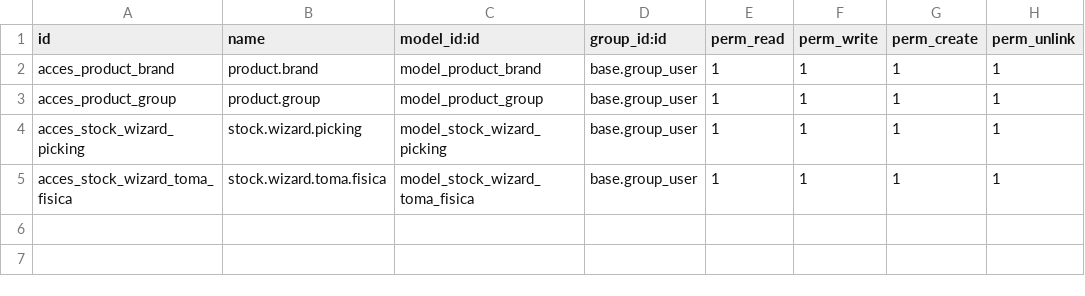
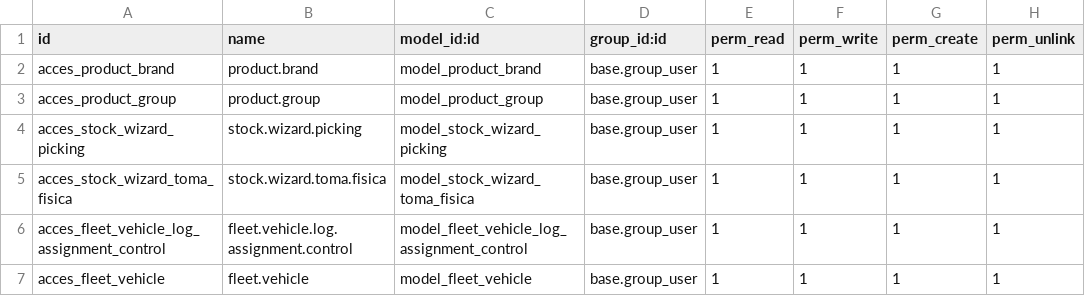
Before and after one commit to solucionestecnoweb/miautobox, a CSV file: ext_inm/supercauchos_stock/security/ir.model.access.csv, drawn as a sheet; the diff names each change by its address in the sheet, - before the commit and + after, or states it on an @@ line.

```diff
--- a/ext_inm/supercauchos_stock/security/ir.model.access.csv
+++ b/ext_inm/supercauchos_stock/security/ir.model.access.csv
+row 6: acces_fleet_vehicle_log_assignment_control | fleet.vehicle.log.assignment.control | model_fleet_vehicle_log_assignment_control | base.group_user | 1 | 1 | 1 | 1
+row 7: acces_fleet_vehicle | fleet.vehicle | model_fleet_vehicle | base.group_user | 1 | 1 | 1 | 1
```
Also changed, not shown: 1 other file.
